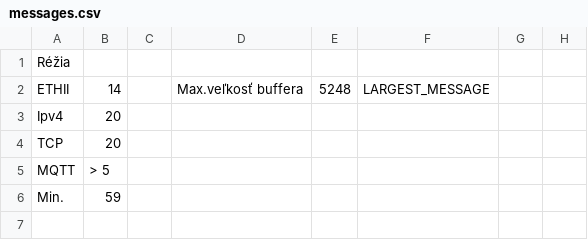
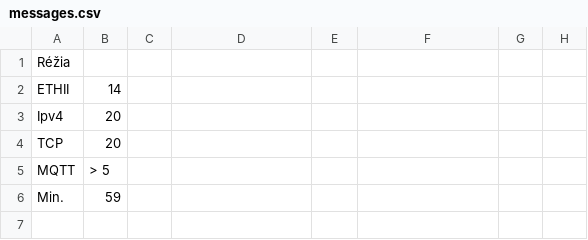
Before and after one commit to etakerim/bachelor-thesis, a CSV file: measurements/experiments/message-sizes/messages.csv, drawn as a sheet; only a part is shown.

Commit message:
Complete base runtime experiments with hw

```diff
--- a/measurements/experiments/message-sizes/messages.csv
+++ b/measurements/experiments/message-sizes/messages.csv
@@ -1,3 +1,3 @@
 Réžia,,,,,,,
-ETHII,14,,Max.veľkosť buffera,5248,LARGEST_MESSAGE,,
+ETHII,14,,,,,,
 Ipv4,20,,,,,,
```
Also changed, not shown: measurements/experiments/memory-usage/memory_usage_table.csv, 33 other files.
